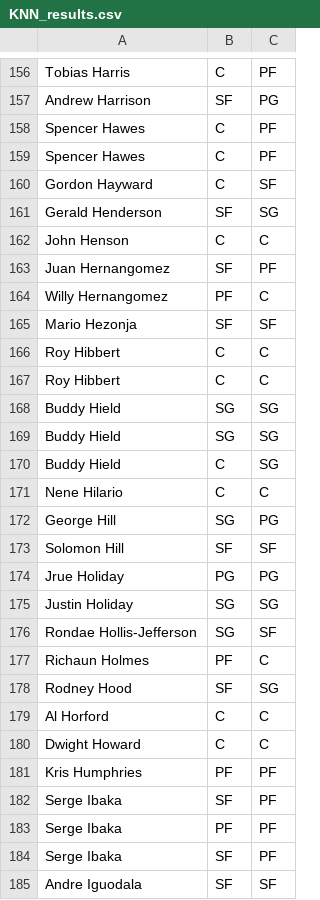
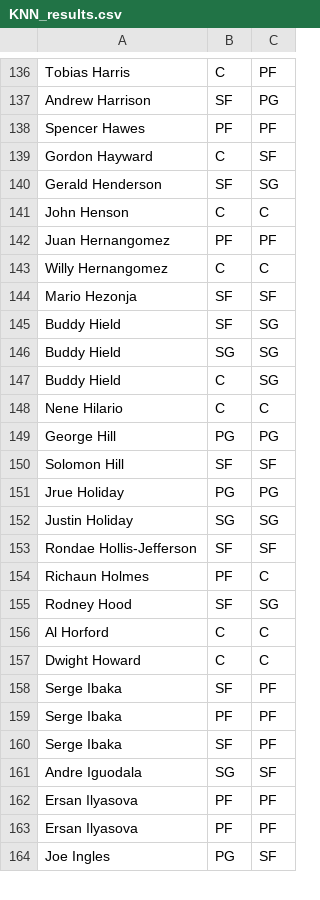
Before and after one commit to OneZeroBeatz/NBAPlayersPositionPredicition, a CSV file: KNN_results.csv, drawn as a sheet; only a part is shown, gaps mark what is left out; the shorter side is filled out with more unchanged rows; the diff covers the shown part only.

```diff
--- a/KNN_results.csv
+++ b/KNN_results.csv
@@ -157,4 +137,3 @@ Tobias Harris,C,PF
 Andrew Harrison,SF,PG
-Spencer Hawes,C,PF
-Spencer Hawes,C,PF
+Spencer Hawes,PF,PF
 Gordon Hayward,C,SF
@@ -162,8 +141,6 @@ Gerald Henderson,SF,SG
 John Henson,C,C
-Juan Hernangomez,SF,PF
-Willy Hernangomez,PF,C
+Juan Hernangomez,PF,PF
+Willy Hernangomez,C,C
 Mario Hezonja,SF,SF
-Roy Hibbert,C,C
-Roy Hibbert,C,C
-Buddy Hield,SG,SG
+Buddy Hield,SF,SG
 Buddy Hield,SG,SG
@@ -171,3 +148,3 @@ Buddy Hield,C,SG
 Nene Hilario,C,C
-George Hill,SG,PG
+George Hill,PG,PG
 Solomon Hill,SF,SF
@@ -175,3 +152,3 @@ Jrue Holiday,PG,PG
 Justin Holiday,SG,SG
-Rondae Hollis-Jefferson,SG,SF
+Rondae Hollis-Jefferson,SF,SF
 Richaun Holmes,PF,C
@@ -180,3 +157,2 @@ Al Horford,C,C
 Dwight Howard,C,C
-Kris Humphries,PF,PF
 Serge Ibaka,SF,PF
@@ -184,2 +160,2 @@ Serge Ibaka,PF,PF
 Serge Ibaka,SF,PF
-Andre Iguodala,SF,SF
+Andre Iguodala,SG,SF
```
Also changed, not shown: 1 added row, 48 removed rows and 15 edited cells elsewhere in this file, RFC_results.csv, 3 other files.
